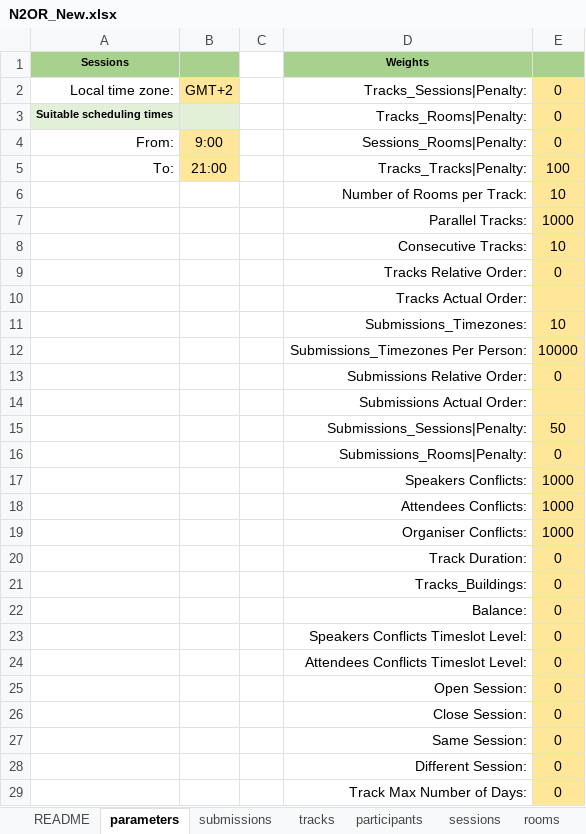
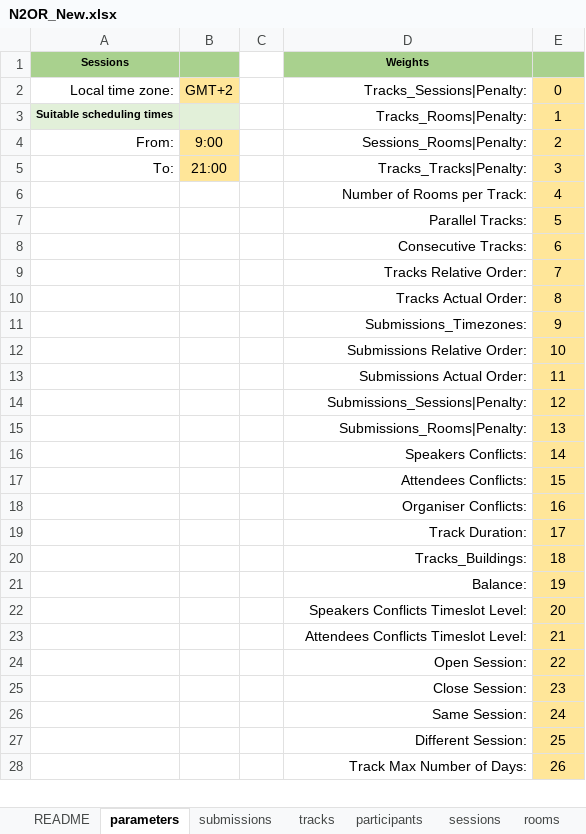
Before and after one commit to ahmedkheiri/CoSPLib, an Excel workbook: Dataset/N2OR_New.xlsx, sheet parameters, drawn as a sheet; only a part is shown; values as stored, in another font and other column widths than the file's, no borders; removed rows and columns are numbered as before the commit, all else as after; the diff covers the shown part only; the diff names each change by its address in the sheet, - before the commit and + after, or states it on an @@ line.

```diff
--- a/Dataset/N2OR_New.xlsx (sheet parameters)
+++ b/Dataset/N2OR_New.xlsx (sheet parameters)
-E3: 0
+E3: 1
-E4: 0
+E4: 2
-E5: 100
+E5: 3
-E6: 10
+E6: 4
-E7: 1000
+E7: 5
-E8: 10
+E8: 6
-E9: 0
+E9: 7
-E10: (empty)
+E10: 8
+row 11:  |  |  | Submissions_Timezones: | 9
-D12 (Weights): Submissions_Timezones:
+D12 (Weights): Submissions Relative Order:
-row 12:  |  |  | Submissions_Timezones Per Person: | 10000
-row 13:  |  |  | Submissions Relative Order: | 0
-E13: (empty)
+E13: 11
-E14: 50
+E14: 12
-E15: 0
+E15: 13
-E16: 1000
+E16: 14
-E17: 1000
+E17: 15
-E18: 1000
+E18: 16
-E19: 0
+E19: 17
-E20: 0
+E20: 18
-E21: 0
+E21: 19
-E22: 0
+E22: 20
-E23: 0
+E23: 21
-E24: 0
+E24: 22
-E25: 0
+E25: 23
-E26: 0
+E26: 24
-E27: 0
+E27: 25
-E28: 0
+E28: 26
```
Also changed, not shown: 5 edited cells elsewhere in this sheet, 4 other files.
